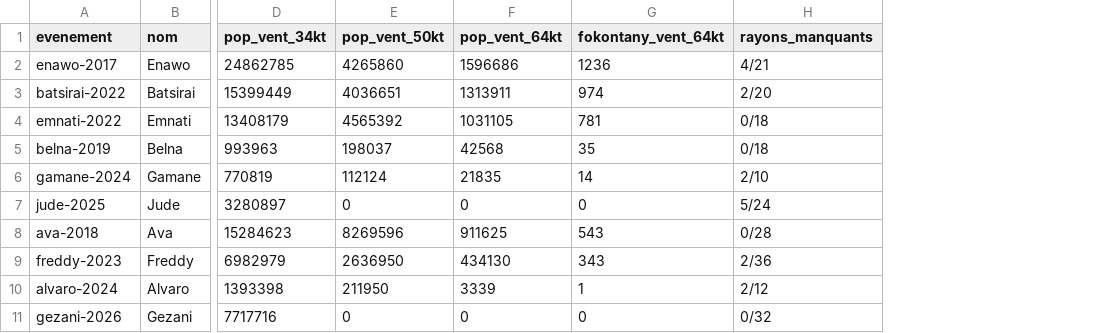
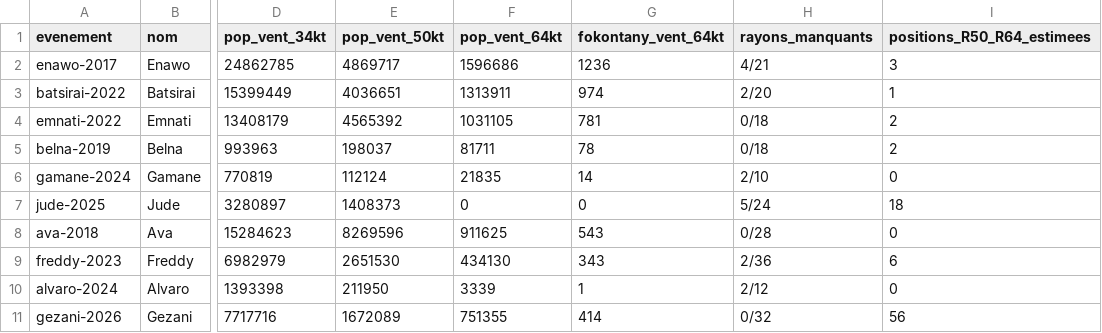
Before and after one commit to arofarmbio-create/Makyclimat, a CSV file: validation/chocs_cyclones_resume.csv, drawn as a sheet; only a part is shown, gaps mark what is left out; the diff names each change by its address in the sheet, - before the commit and + after, or states it on an @@ line.

Commit message:
Indicateurs de choc JIAF : cyclones passés par fokontany

```diff
--- a/validation/chocs_cyclones_resume.csv
+++ b/validation/chocs_cyclones_resume.csv
+column I (positions_R50_R64_estimees), rows 2-11: 3 | 1 | 2 | 2 | 0 | 18 | 0 | 6 | 0 | 56
-E2 (pop_vent_50kt): 4265860
+E2 (pop_vent_50kt): 4869717
-F5 (pop_vent_64kt): 42568
+F5 (pop_vent_64kt): 81711
-G5 (fokontany_vent_64kt): 35
+G5 (fokontany_vent_64kt): 78
-E7 (pop_vent_50kt): 0
+E7 (pop_vent_50kt): 1408373
-E9 (pop_vent_50kt): 2636950
+E9 (pop_vent_50kt): 2651530
-E11 (pop_vent_50kt): 0
+E11 (pop_vent_50kt): 1672089
-F11 (pop_vent_64kt): 0
+F11 (pop_vent_64kt): 751355
-G11 (fokontany_vent_64kt): 0
+G11 (fokontany_vent_64kt): 414
```
Also changed, not shown: 2 other files.
